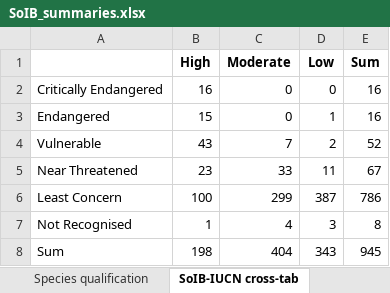
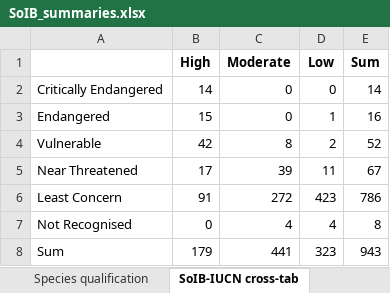
Before and after one commit to stateofindiasbirds/soib_2023, an Excel workbook: 01_analyses_full/results/SoIB_summaries.xlsx, sheet SoIB-IUCN cross-tab, drawn as a sheet; values as stored, in another font and other column widths than the file's, no borders; the diff names each change by its address in the sheet, - before the commit and + after, or states it on an @@ line.

```diff
--- a/01_analyses_full/results/SoIB_summaries.xlsx (sheet SoIB-IUCN cross-tab)
+++ b/01_analyses_full/results/SoIB_summaries.xlsx (sheet SoIB-IUCN cross-tab)
-B2 (High): 16
+B2 (High): 14
-E2 (Sum): 16
+E2 (Sum): 14
-B4 (High): 43
+B4 (High): 42
-C4 (Moderate): 7
+C4 (Moderate): 8
-B5 (High): 23
+B5 (High): 17
-C5 (Moderate): 33
+C5 (Moderate): 39
-B6 (High): 100
+B6 (High): 91
-C6 (Moderate): 299
+C6 (Moderate): 272
-D6 (Low): 387
+D6 (Low): 423
-B7 (High): 1
+B7 (High): 0
-D7 (Low): 3
+D7 (Low): 4
-B8 (High): 198
+B8 (High): 179
-C8 (Moderate): 404
+C8 (Moderate): 441
-D8 (Low): 343
+D8 (Low): 323
-E8 (Sum): 945
+E8 (Sum): 943
```
Also changed, not shown: sheet Trends Status, sheet Range Status, sheet Priority Status, sheet Species qualification, 3 other files.
